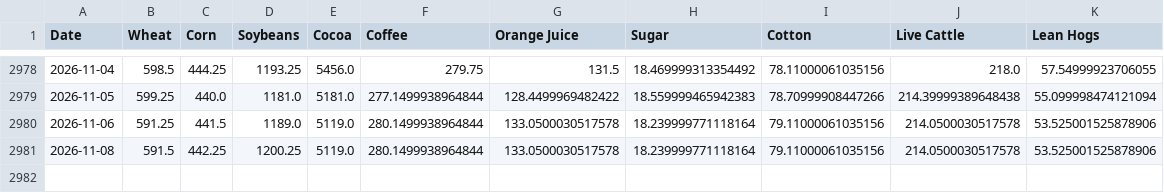
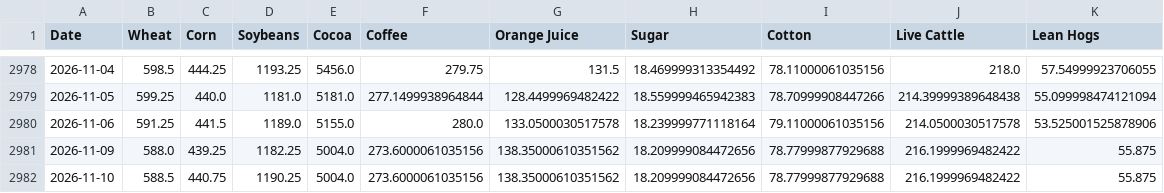
Before and after one commit to aethrixdev/cross_market_dashboard, a CSV file: data/processed/hist_agriculture.csv, drawn as a sheet; only a part is shown, gaps mark what is left out.

```diff
--- a/data/processed/hist_agriculture.csv
+++ b/data/processed/hist_agriculture.csv
@@ -2979,3 +2979,4 @@ Date,Wheat,Corn,Soybeans,Cocoa,Coffee,Orange Juice,Sugar,Cotton,Live Cattle,Lean
 2026-11-05,599.25,440.0,1181.0,5181.0,277.1499938964844,128.4499969482422,18.559999465942383,78.70999908447266,214.39999389648438,55.099998474121094
-2026-11-06,591.25,441.5,1189.0,5119.0,280.1499938964844,133.0500030517578,18.239999771118164,79.11000061035156,214.0500030517578,53.525001525878906
-2026-11-08,591.5,442.25,1200.25,5119.0,280.1499938964844,133.0500030517578,18.239999771118164,79.11000061035156,214.0500030517578,53.525001525878906
+2026-11-06,591.25,441.5,1189.0,5155.0,280.0,133.0500030517578,18.239999771118164,79.11000061035156,214.0500030517578,53.525001525878906
+2026-11-09,588.0,439.25,1182.25,5004.0,273.6000061035156,138.35000610351562,18.209999084472656,78.77999877929688,216.1999969482422,55.875
+2026-11-10,588.5,440.75,1190.25,5004.0,273.6000061035156,138.35000610351562,18.209999084472656,78.77999877929688,216.1999969482422,55.875
```
Also changed, not shown: data/processed/hist_energy.csv, data/processed/hist_metals.csv, 30 other files.
